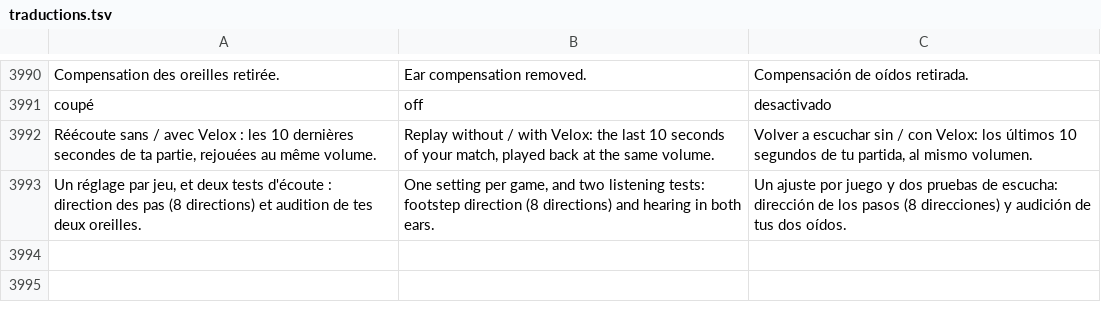
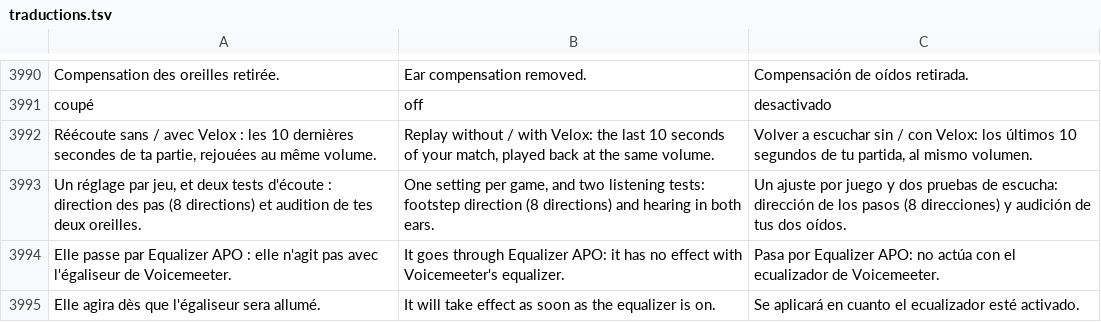
Before and after one commit to damiencoussot-ai/nettoyage-pc, a TSV file: traductions.tsv, drawn as a sheet; only a part is shown, gaps mark what is left out.

```diff
--- a/traductions.tsv
+++ b/traductions.tsv
@@ -3993 +3993,3 @@ Réécoute sans / avec Velox : les 10 dernières secondes de ta partie, rejouée
 Un réglage par jeu, et deux tests d'écoute : direction des pas (8 directions) et audition de tes deux oreilles.	One setting per game, and two listening tests: footstep direction (8 directions) and hearing in both ears.	Un ajuste por juego y dos pruebas de escucha: dirección de los pasos (8 direcciones) y audición de tus dos oídos.
+Elle passe par Equalizer APO : elle n'agit pas avec l'égaliseur de Voicemeeter.	It goes through Equalizer APO: it has no effect with Voicemeeter's equalizer.	Pasa por Equalizer APO: no actúa con el ecualizador de Voicemeeter.
+Elle agira dès que l'égaliseur sera allumé.	It will take effect as soon as the equalizer is on.	Se aplicará en cuanto el ecualizador esté activado.
```
Also changed, not shown: 4 other files.
